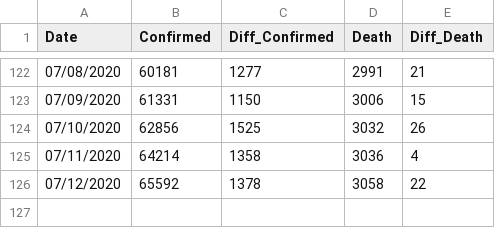
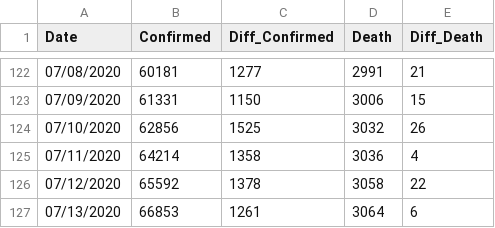
Before and after one commit to Ying-Ju/Ohio_covid19.github.io, a CSV file: confirmed cases.csv, drawn as a sheet; only a part is shown, gaps mark what is left out; the diff names each change by its address in the sheet, - before the commit and + after, or states it on an @@ line.

Commit message:
Update confirmed cases.csv

```diff
--- a/confirmed cases.csv
+++ b/confirmed cases.csv
+row 127: 07/13/2020 | 66853 | 1261 | 3064 | 6
```
